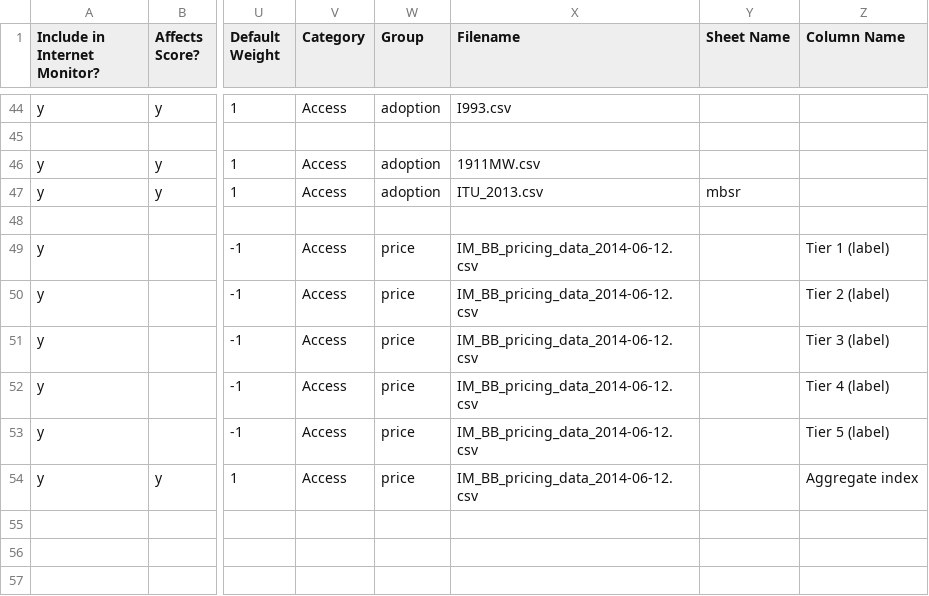
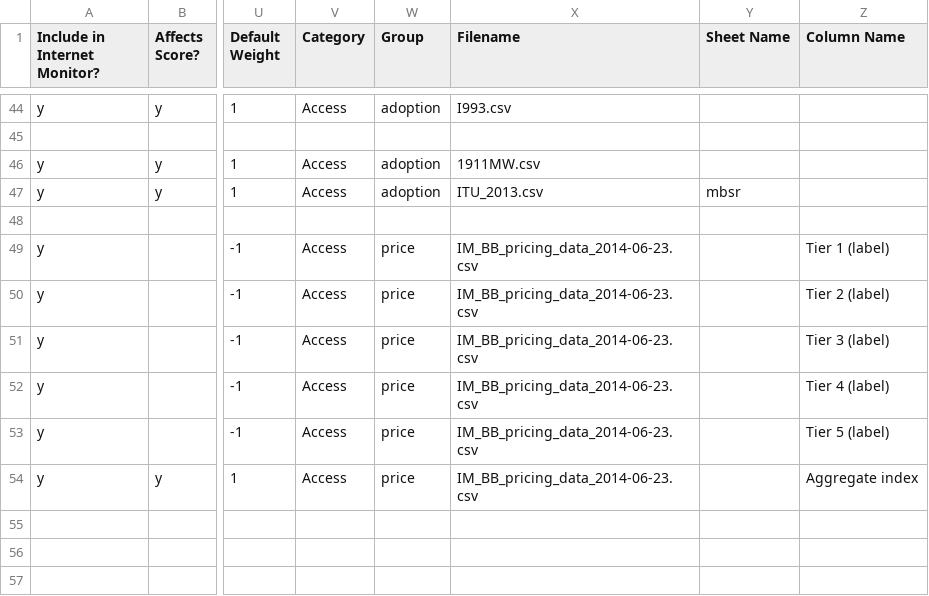
Before and after one commit to berkmancenter/internet_monitor, a CSV file: db/sources.csv, drawn as a sheet; only a part is shown, gaps mark what is left out; the diff names each change by its address in the sheet, - before the commit and + after, or states it on an @@ line.

Commit message:
#8812 - update pricing importer to use code

```diff
--- a/db/sources.csv
+++ b/db/sources.csv
-X49:X54 (Filename): IM_BB_pricing_data_2014-06-12.csv
+X49:X54 (Filename): IM_BB_pricing_data_2014-06-23.csv
```
Also changed, not shown: 2 other files.
